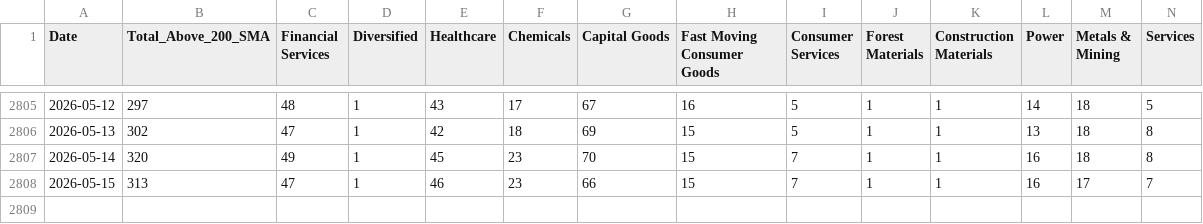
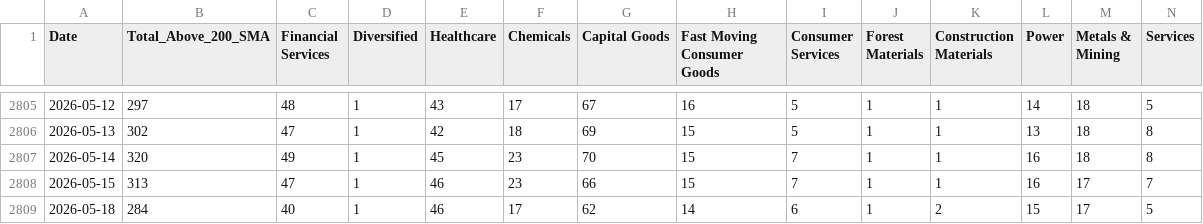
Before and after one commit to rehmahahmed/nse-bhavcopy-data, a CSV file: market_breadth_history_5yr.csv, drawn as a sheet; only a part is shown, gaps mark what is left out; rows hold the shown columns only; the diff names each change by its address in the sheet, - before the commit and + after, or states it on an @@ line.

```diff
--- a/market_breadth_history_5yr.csv
+++ b/market_breadth_history_5yr.csv
+row 2809: 2026-05-18 | 284 | 40 | 1 | 46 | 17 | 62 | 14 | 6 | 1 | 2 | 15 | 17 | 5
```
